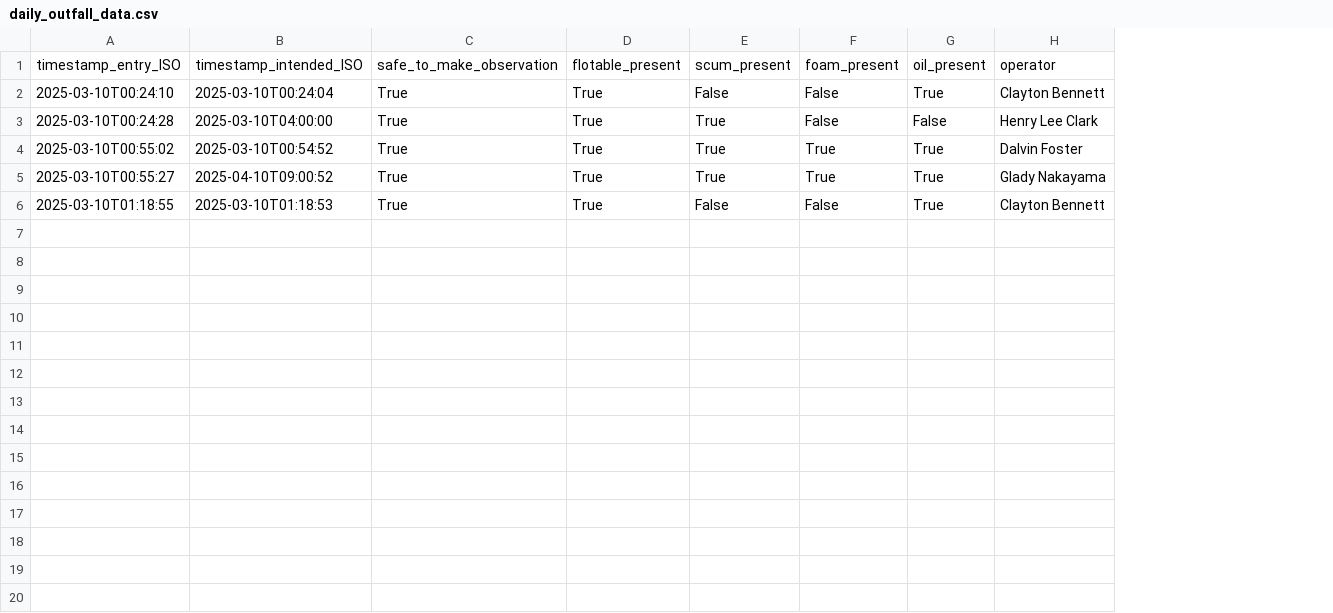
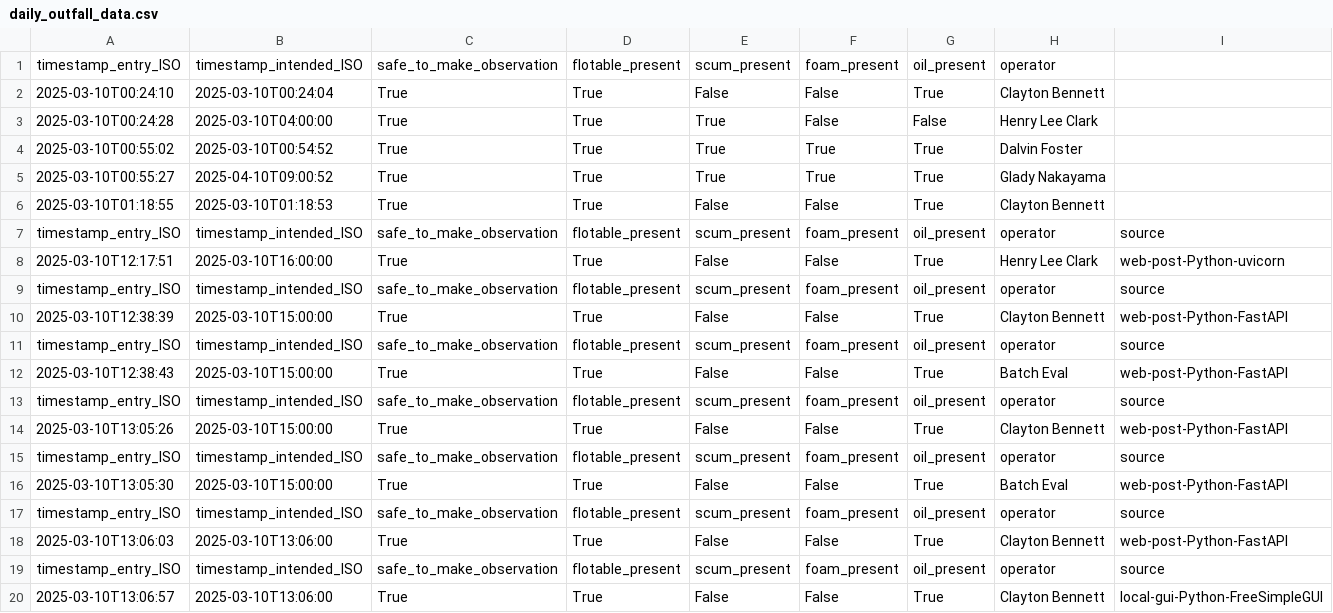
Before and after one commit to claytonsrobot/maxops, a CSV file: exports/intermediate/daily_outfall_data.csv, drawn as a sheet; the diff names each change by its address in the sheet, - before the commit and + after, or states it on an @@ line.

```diff
--- a/exports/intermediate/daily_outfall_data.csv
+++ b/exports/intermediate/daily_outfall_data.csv
+column I, empty
+row 7: timestamp_entry_ISO | timestamp_intended_ISO | safe_to_make_observation | flotable_present | scum_present | foam_present | oil_present | operator | source
+row 8: 2025-03-10T12:17:51 | 2025-03-10T16:00:00 | True | True | False | False | True | Henry Lee Clark | web-post-Python-uvicorn
+row 9: timestamp_entry_ISO | timestamp_intended_ISO | safe_to_make_observation | flotable_present | scum_present | foam_present | oil_present | operator | source
+row 10: 2025-03-10T12:38:39 | 2025-03-10T15:00:00 | True | True | False | False | True | Clayton Bennett | web-post-Python-FastAPI
+row 11: timestamp_entry_ISO | timestamp_intended_ISO | safe_to_make_observation | flotable_present | scum_present | foam_present | oil_present | operator | source
+row 12: 2025-03-10T12:38:43 | 2025-03-10T15:00:00 | True | True | False | False | True | Batch Eval | web-post-Python-FastAPI
+row 13: timestamp_entry_ISO | timestamp_intended_ISO | safe_to_make_observation | flotable_present | scum_present | foam_present | oil_present | operator | source
+row 14: 2025-03-10T13:05:26 | 2025-03-10T15:00:00 | True | True | False | False | True | Clayton Bennett | web-post-Python-FastAPI
+row 15: timestamp_entry_ISO | timestamp_intended_ISO | safe_to_make_observation | flotable_present | scum_present | foam_present | oil_present | operator | source
+row 16: 2025-03-10T13:05:30 | 2025-03-10T15:00:00 | True | True | False | False | True | Batch Eval | web-post-Python-FastAPI
+row 17: timestamp_entry_ISO | timestamp_intended_ISO | safe_to_make_observation | flotable_present | scum_present | foam_present | oil_present | operator | source
+row 18: 2025-03-10T13:06:03 | 2025-03-10T13:06:00 | True | True | False | False | True | Clayton Bennett | web-post-Python-FastAPI
+row 19: timestamp_entry_ISO | timestamp_intended_ISO | safe_to_make_observation | flotable_present | scum_present | foam_present | oil_present | operator | source
+row 20: 2025-03-10T13:06:57 | 2025-03-10T13:06:00 | True | True | False | False | True | Clayton Bennett | local-gui-Python-FreeSimpleGUI
```
Also changed, not shown: exports/intermediate/hourly_data.csv, 11 other files.
